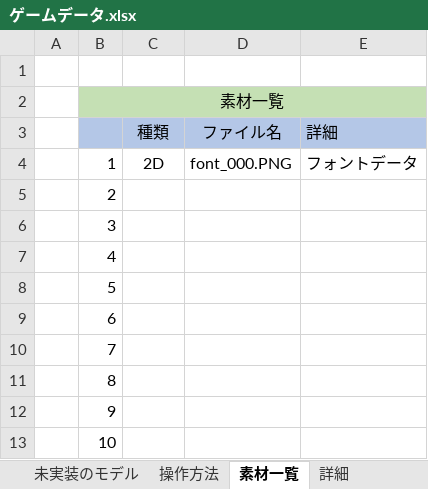
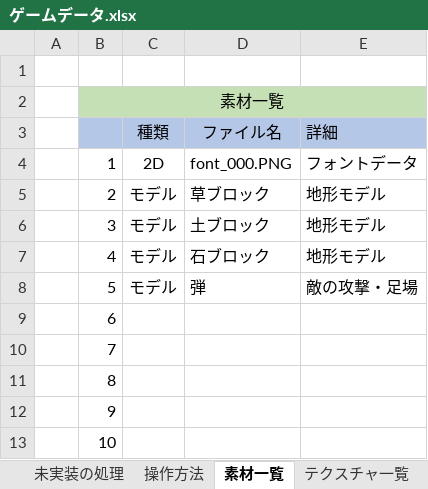
Before and after one commit to keisuke0211/pixel, an Excel workbook: data/ゲームデータ.xlsx, sheet 素材一覧, drawn as a sheet; only a part is shown; values as stored, in another font and other column widths than the file's, no borders; conditional formats not drawn; the diff names each change by its address in the sheet, - before the commit and + after, or states it on an @@ line.

Commit message:
草ブロックの変更 弾とブロックの当たり判定　実装 弾（配置）実装 重なりバグあり プレイヤーをブロックの当たり判定 実装

```diff
--- a/data/ゲームデータ.xlsx (sheet 素材一覧)
+++ b/data/ゲームデータ.xlsx (sheet 素材一覧)
+sheet tab: テクスチャ一覧
-C5:C8: (empty)
+C5:C8: モデル
-D5: (empty)
+D5: 草ブロック
-E5:E7: (empty)
+E5:E7: 地形モデル
-D6: (empty)
+D6: 土ブロック
-D7: (empty)
+D7: 石ブロック
-D8: (empty)
+D8: 弾
-E8: (empty)
+E8: 敵の攻撃・足場
```
Also changed, not shown: sheet 操作方法, sheet 詳細, sheet スケジュール, sheet 未実装の処理, other sheet tabs, 13 other files.
